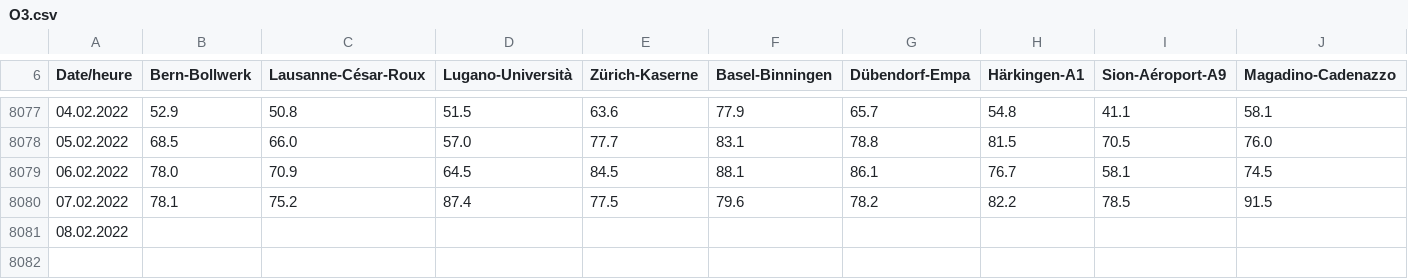
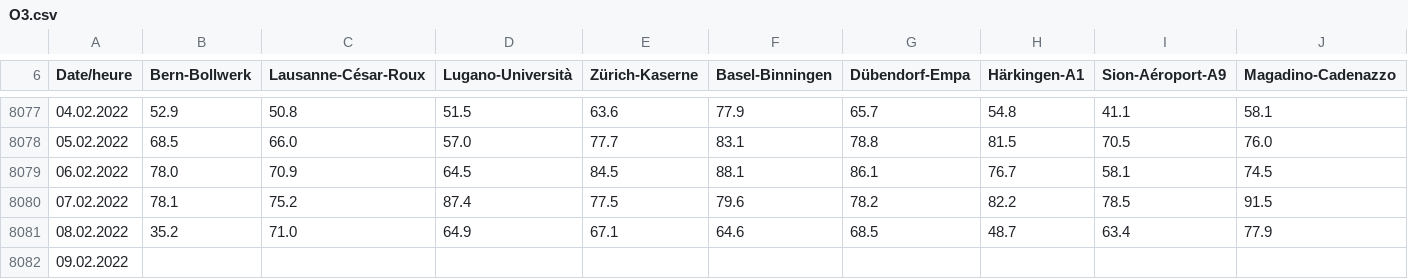
Before and after one commit to Myrmillion/AirQuality-CH, a CSV file: res/db/O3.csv, drawn as a sheet; only a part is shown, gaps mark what is left out; addresses are those after the commit; rows hold the shown columns only; the diff names each change by its address in the sheet, - before the commit and + after, or states it on an @@ line.

```diff
--- a/res/db/O3.csv
+++ b/res/db/O3.csv
+row 8081: 08.02.2022 | 35.2 | 71.0 | 64.9 | 67.1 | 64.6 | 68.5 | 48.7 | 63.4 | 77.9
-A8082 (Date/heure): 08.02.2022
+A8082 (Date/heure): 09.02.2022
```
Also changed, not shown: 3 other files.
